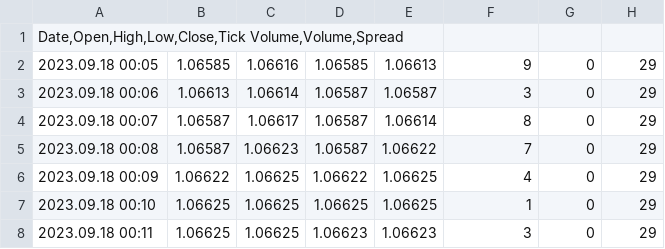
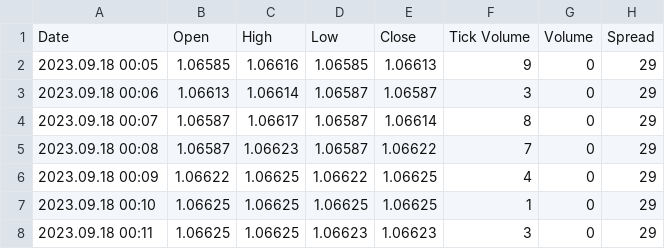
Before and after one commit to phamdat721101/price_prediction, a CSV file: eur_usd.csv, drawn as a sheet; only a part is shown; removed rows and columns are numbered as before the commit, all else as after; the diff names each change by its address in the sheet, - before the commit and + after, or states it on an @@ line.

Commit message:
update price data

```diff
--- a/eur_usd.csv
+++ b/eur_usd.csv
-row 1: Date,Open,High,Low,Close,Tick Volume,Volume,Spread
+row 1: Date | Open | High | Low | Close | Tick Volume | Volume | Spread
```
Also changed, not shown: 1 other file.
